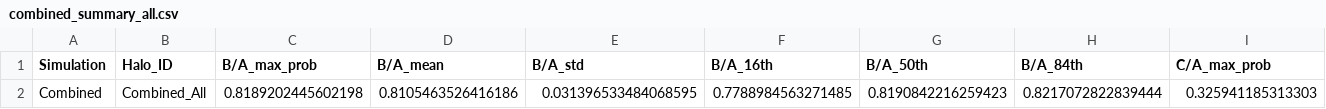
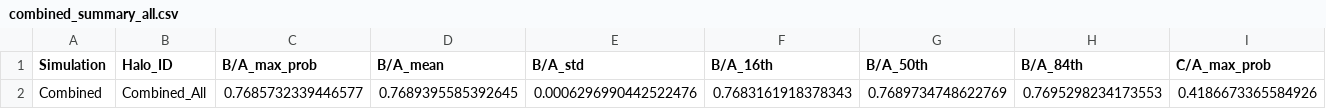
Before and after one commit to Bvogel4/MCMC-deprojection, a CSV file: results/summary/combined_summary_all.csv, drawn as a sheet; only a part is shown; removed rows and columns are numbered as before the commit, all else as after; rows hold the shown columns only; the diff names each change by its address in the sheet, - before the commit and + after, or states it on an @@ line.

```diff
--- a/results/summary/combined_summary_all.csv
+++ b/results/summary/combined_summary_all.csv
-row 2: Combined | Combined_All | 0.8189202445602198 | 0.8105463526416186 | 0.031396533484068595 | 0.7788984563271485 | 0.8190842216259423 | 0.8217072822839444 | 0.325941185313303
+row 2: Combined | Combined_All | 0.7685732339446577 | 0.7689395585392645 | 0.0006296990442522476 | 0.7683161918378343 | 0.7689734748622769 | 0.7695298234173553 | 0.4186673365584926
```
Also changed, not shown: results/summary/category_comparison.csv, results/summary/combined_summary_disky.csv, 10 other files.
